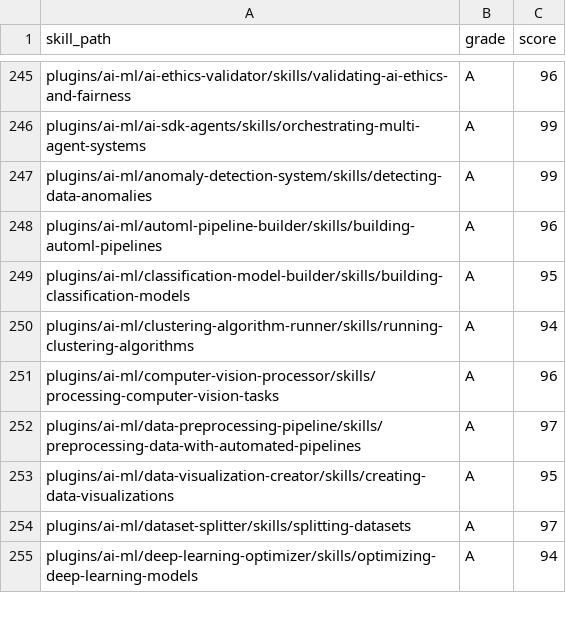
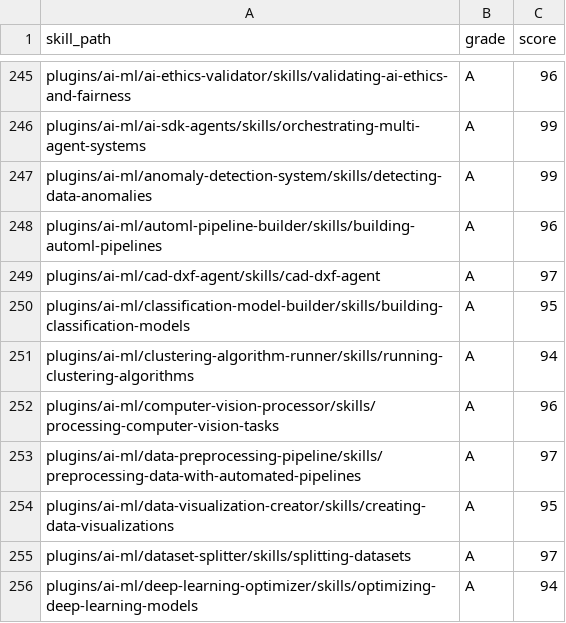
Before and after one commit to jeremylongshore/claude-code-plugins-plus, a CSV file: freshie/grades.csv, drawn as a sheet; only a part is shown, gaps mark what is left out; the diff names each change by its address in the sheet, - before the commit and + after, or states it on an @@ line.

Commit message:
chore(freshie): grade cad-dxf-agent skill

```diff
--- a/freshie/grades.csv
+++ b/freshie/grades.csv
+row 249: plugins/ai-ml/cad-dxf-agent/skills/cad-dxf-agent | A | 97
```
Also changed, not shown: 2 other files.
